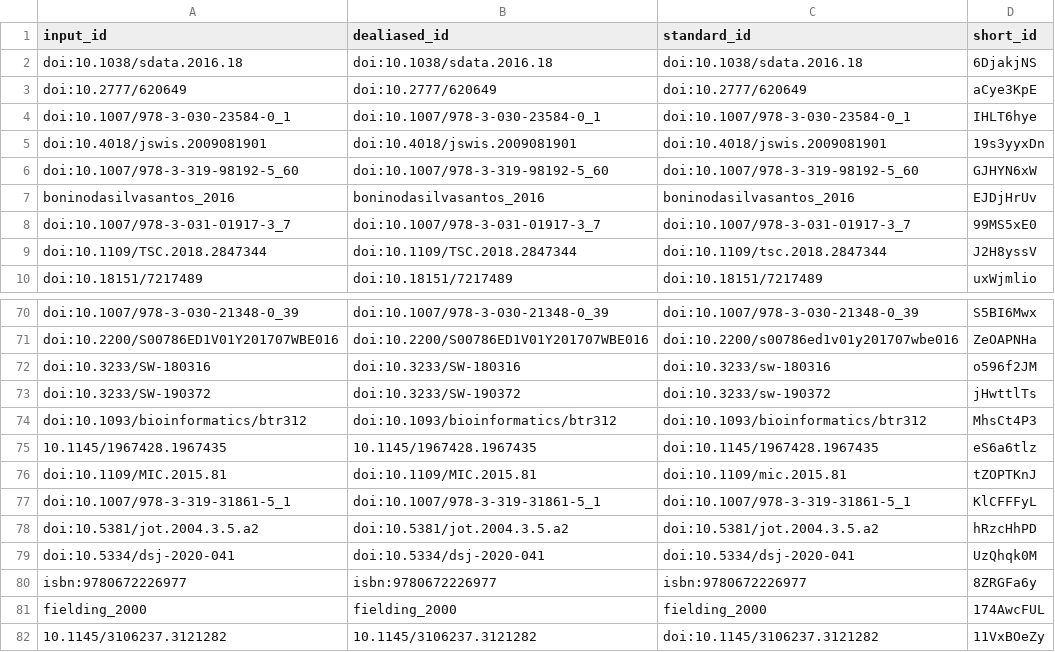
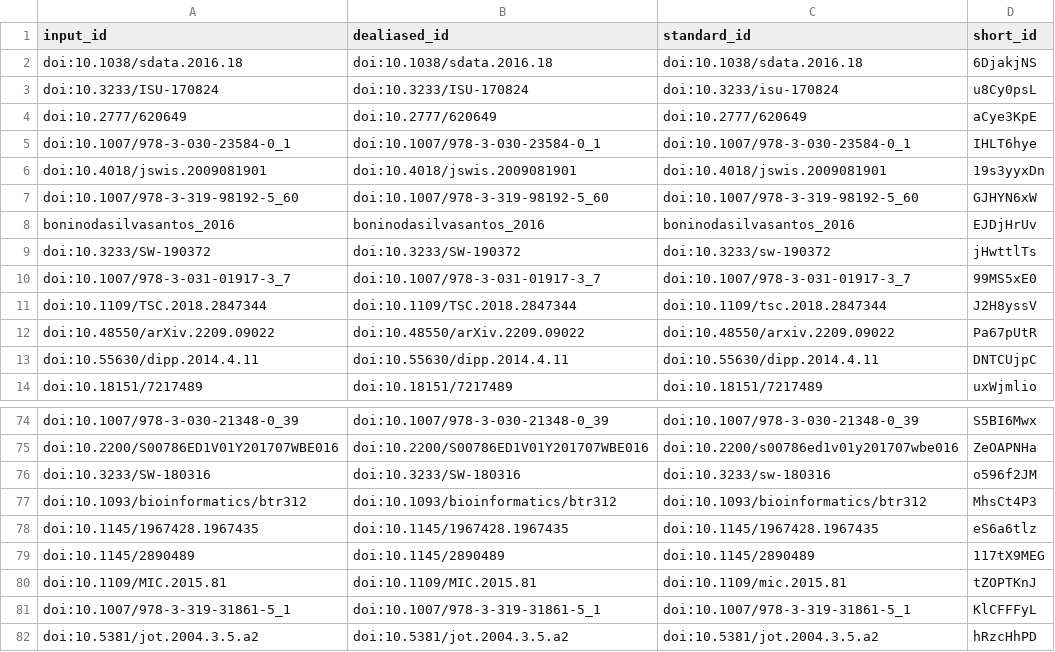
Before and after one commit to stain/2022-fdo-paper, a TSV file: citations.tsv, drawn as a sheet; only a part is shown, gaps mark what is left out; the shorter side is filled out with more unchanged rows.

```diff
--- a/citations.tsv
+++ b/citations.tsv
@@ -2,2 +2,3 @@ input_id	dealiased_id	standard_id	short_id
 doi:10.1038/sdata.2016.18	doi:10.1038/sdata.2016.18	doi:10.1038/sdata.2016.18	6DjakjNS
+doi:10.3233/ISU-170824	doi:10.3233/ISU-170824	doi:10.3233/isu-170824	u8Cy0psL
 doi:10.2777/620649	doi:10.2777/620649	doi:10.2777/620649	aCye3KpE
@@ -7,4 +8,7 @@ doi:10.1007/978-3-319-98192-5_60	doi:10.1007/978-3-319-98192-5_60	doi:10.1007/97
 boninodasilvasantos_2016	boninodasilvasantos_2016	boninodasilvasantos_2016	EJDjHrUv
+doi:10.3233/SW-190372	doi:10.3233/SW-190372	doi:10.3233/sw-190372	jHwttlTs
 doi:10.1007/978-3-031-01917-3_7	doi:10.1007/978-3-031-01917-3_7	doi:10.1007/978-3-031-01917-3_7	99MS5xE0
 doi:10.1109/TSC.2018.2847344	doi:10.1109/TSC.2018.2847344	doi:10.1109/tsc.2018.2847344	J2H8yssV
+doi:10.48550/arXiv.2209.09022	doi:10.48550/arXiv.2209.09022	doi:10.48550/arxiv.2209.09022	Pa67pUtR
+doi:10.55630/dipp.2014.4.11	doi:10.55630/dipp.2014.4.11	doi:10.55630/dipp.2014.4.11	DNTCUjpC
 doi:10.18151/7217489	doi:10.18151/7217489	doi:10.18151/7217489	uxWjmlio
@@ -72,5 +76,5 @@ doi:10.2200/S00786ED1V01Y201707WBE016	doi:10.2200/S00786ED1V01Y201707WBE016	doi:
 doi:10.3233/SW-180316	doi:10.3233/SW-180316	doi:10.3233/sw-180316	o596f2JM
-doi:10.3233/SW-190372	doi:10.3233/SW-190372	doi:10.3233/sw-190372	jHwttlTs
 doi:10.1093/bioinformatics/btr312	doi:10.1093/bioinformatics/btr312	doi:10.1093/bioinformatics/btr312	MhsCt4P3
-10.1145/1967428.1967435	10.1145/1967428.1967435	doi:10.1145/1967428.1967435	eS6a6tlz
+doi:10.1145/1967428.1967435	doi:10.1145/1967428.1967435	doi:10.1145/1967428.1967435	eS6a6tlz
+doi:10.1145/2890489	doi:10.1145/2890489	doi:10.1145/2890489	117tX9MEG
 doi:10.1109/MIC.2015.81	doi:10.1109/MIC.2015.81	doi:10.1109/mic.2015.81	tZOPTKnJ
```
Also changed, not shown: 8 other files.
